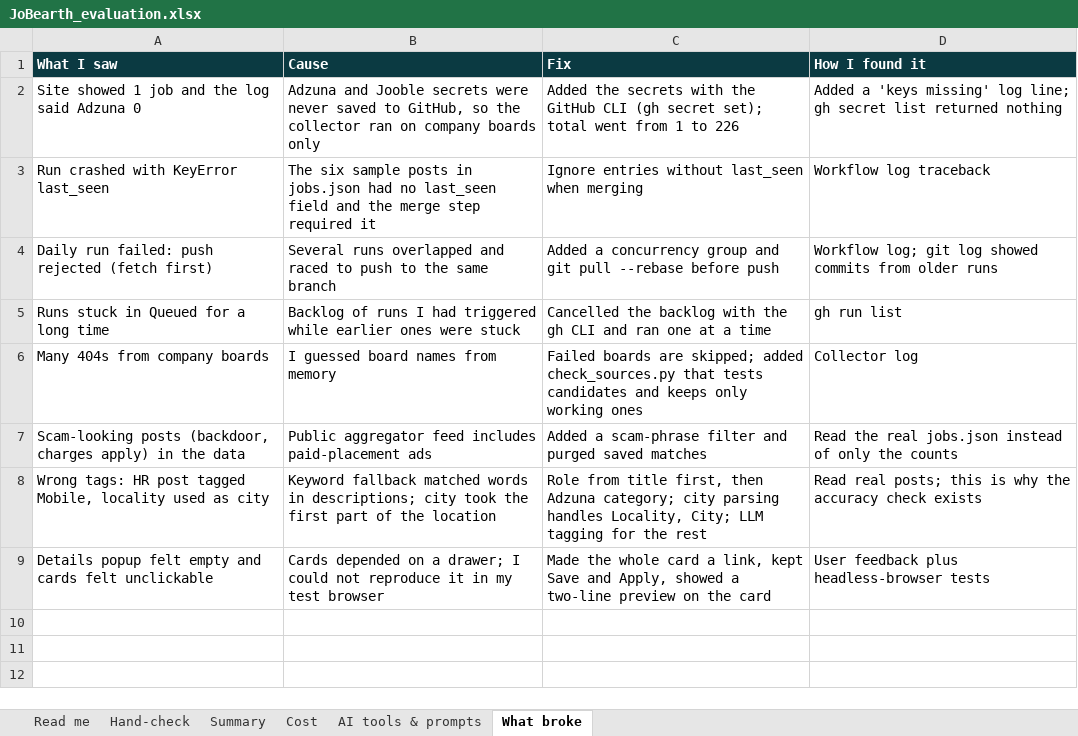
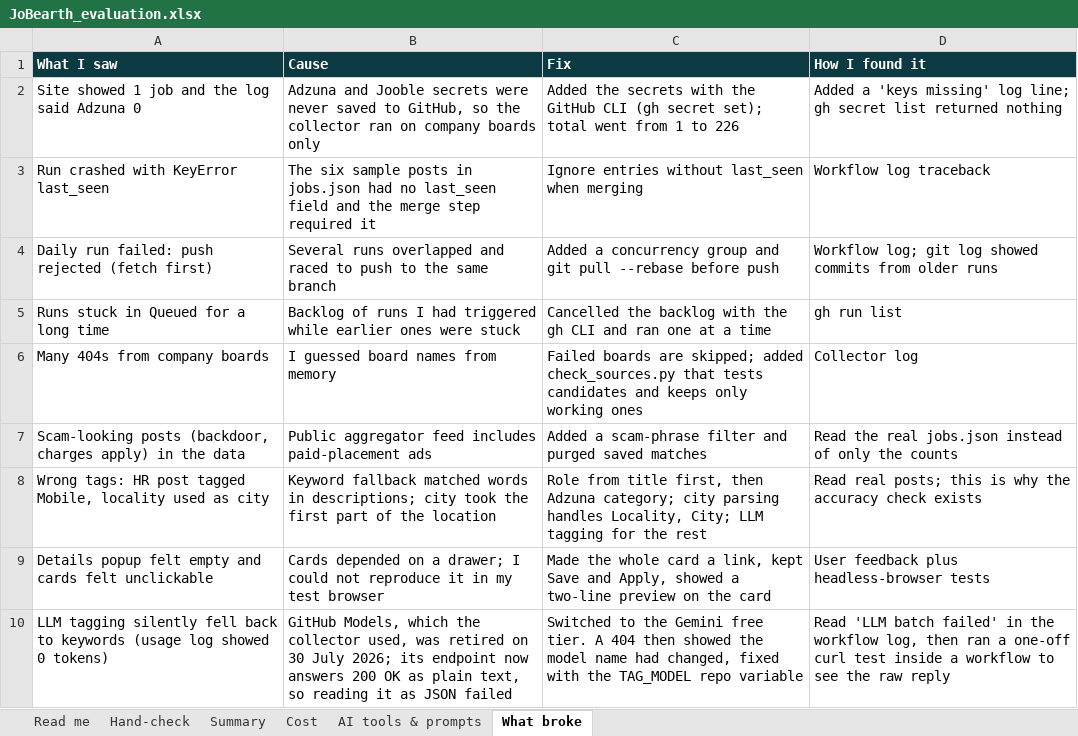
Before and after one commit to Papaplayer01/jobearth, an Excel workbook: evaluation/JoBearth_evaluation.xlsx, sheet What broke, drawn as a sheet; values as stored, in another font and other column widths than the file's, no borders; the diff names each change by its address in the sheet, - before the commit and + after, or states it on an @@ line.

Commit message:
Add hand-check results, cost numbers and Gemini docs

```diff
--- a/evaluation/JoBearth_evaluation.xlsx (sheet What broke)
+++ b/evaluation/JoBearth_evaluation.xlsx (sheet What broke)
+row 10: LLM tagging silently fell back to keywords (usage log showed 0 tokens) | GitHub Models, which the collector used, was retired on 30 July 2026; its endpoint now answers 200 OK as plain text, so reading it as JSON failed | Switched to the Gemini free tier. A 404 then showed the model name had changed, fixed with the TAG_MODEL repo variable | Read 'LLM batch failed' in the workflow log, then ran a one-off curl test inside a workflow to see the raw reply
```
Also changed, not shown: sheet Hand-check, sheet Cost, sheet Summary, sheet AI tools & prompts, sheet Read me, 5 other files.
